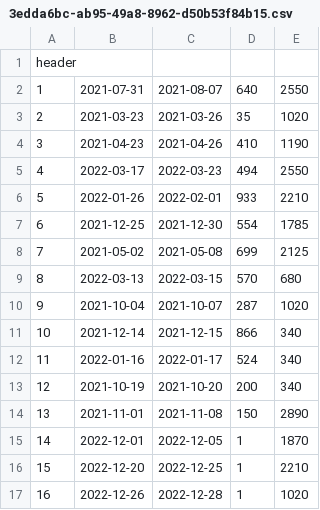
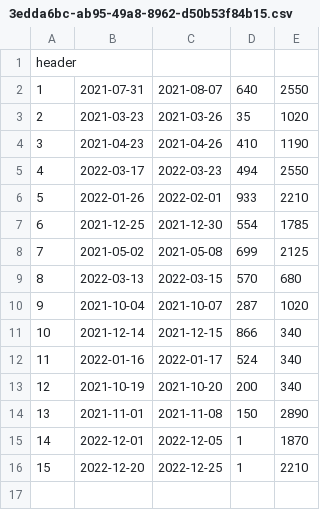
Before and after one commit to shanemitchiko/DRMH, a CSV file: data/reservations/3edda6bc-ab95-49a8-8962-d50b53f84b15.csv, drawn as a sheet; the diff names each change by its address in the sheet, - before the commit and + after, or states it on an @@ line.

```diff
--- a/data/reservations/3edda6bc-ab95-49a8-8962-d50b53f84b15.csv
+++ b/data/reservations/3edda6bc-ab95-49a8-8962-d50b53f84b15.csv
-row 17: 16 | 2022-12-26 | 2022-12-28 | 1 | 1020
```
Also changed, not shown: 11 other files.
